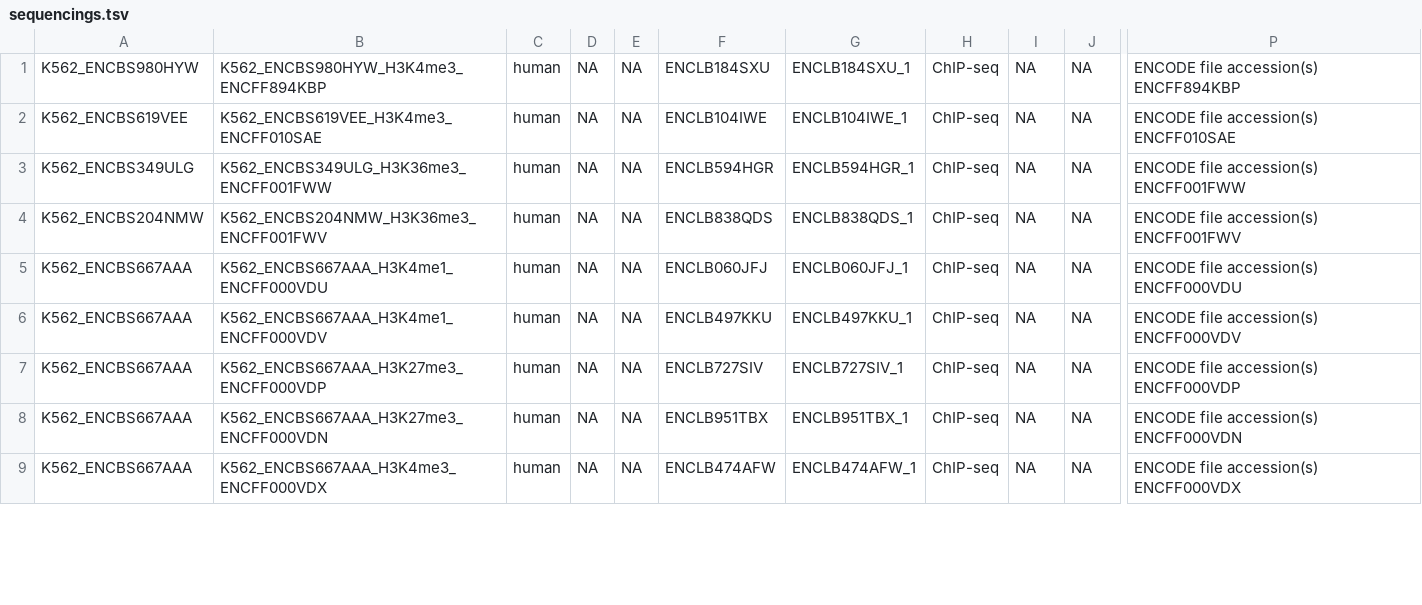
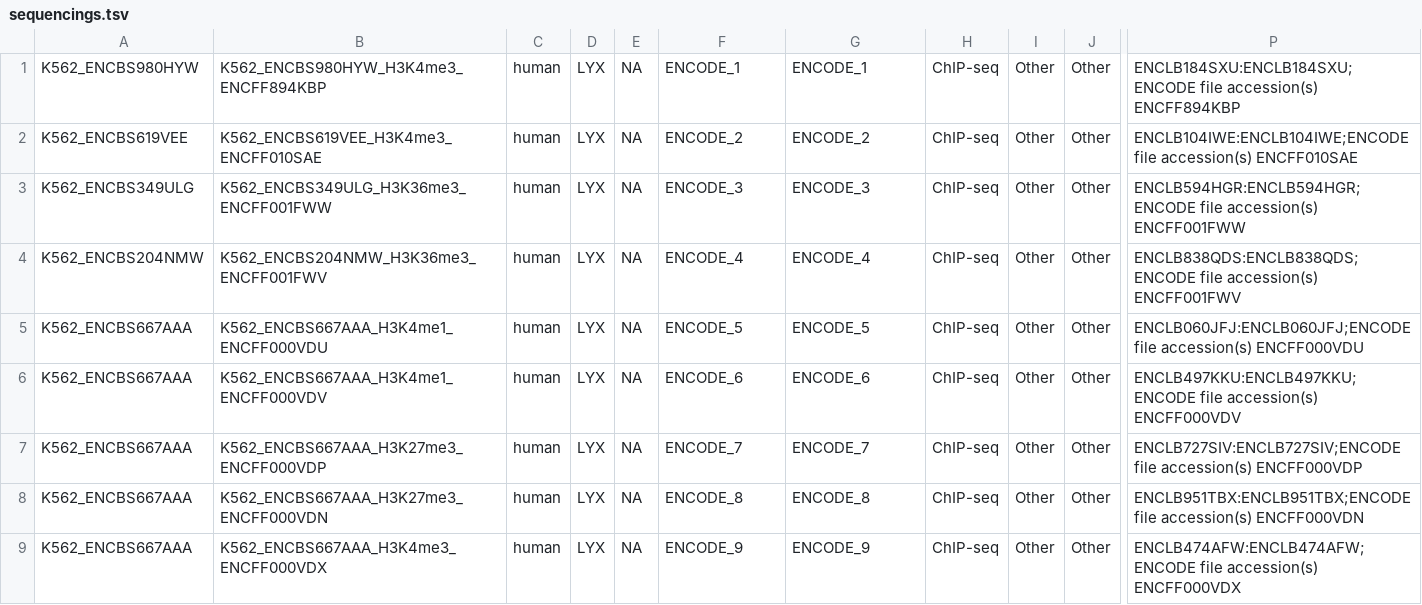
Before and after one commit to epigen-UCSD/epigen_ucsd_django, a TSV file: utility/sequencings.tsv, drawn as a sheet; only a part is shown, gaps mark what is left out; the diff covers the shown part only; the diff names each change by its address in the sheet, - before the commit and + after, or states it on an @@ line.

Commit message:
script to save encode metadata

```diff
--- a/utility/sequencings.tsv
+++ b/utility/sequencings.tsv
-D1:D9: NA
+D1:D9: LYX
-F1: ENCLB184SXU
+F1: ENCODE_1
-G1: ENCLB184SXU_1
+G1: ENCODE_1
-I1:I9: NA
+I1:I9: Other
-J1:J9: NA
+J1:J9: Other
-P1: ENCODE file accession(s)…
+P1: ENCLB184SXU:ENCLB184SXU;ENCODE file accession(s)…
-F2: ENCLB104IWE
+F2: ENCODE_2
-G2: ENCLB104IWE_1
+G2: ENCODE_2
-P2: ENCODE file accession(s)…
+P2: ENCLB104IWE:ENCLB104IWE;ENCODE file accession(s)…
-F3: ENCLB594HGR
+F3: ENCODE_3
-G3: ENCLB594HGR_1
+G3: ENCODE_3
-P3: ENCODE file accession(s)…
+P3: ENCLB594HGR:ENCLB594HGR;ENCODE file accession(s)…
-F4: ENCLB838QDS
+F4: ENCODE_4
-G4: ENCLB838QDS_1
+G4: ENCODE_4
-P4: ENCODE file accession(s)…
+P4: ENCLB838QDS:ENCLB838QDS;ENCODE file accession(s)…
-F5: ENCLB060JFJ
+F5: ENCODE_5
-G5: ENCLB060JFJ_1
+G5: ENCODE_5
-P5: ENCODE file accession(s)…
+P5: ENCLB060JFJ:ENCLB060JFJ;ENCODE file accession(s)…
-F6: ENCLB497KKU
+F6: ENCODE_6
-G6: ENCLB497KKU_1
+G6: ENCODE_6
-P6: ENCODE file accession(s)…
+P6: ENCLB497KKU:ENCLB497KKU;ENCODE file accession(s)…
-F7: ENCLB727SIV
+F7: ENCODE_7
-G7: ENCLB727SIV_1
+G7: ENCODE_7
-P7: ENCODE file accession(s)…
+P7: ENCLB727SIV:ENCLB727SIV;ENCODE file accession(s)…
-F8: ENCLB951TBX
+F8: ENCODE_8
-G8: ENCLB951TBX_1
+G8: ENCODE_8
-P8: ENCODE file accession(s)…
+P8: ENCLB951TBX:ENCLB951TBX;ENCODE file accession(s)…
-F9: ENCLB474AFW
+F9: ENCODE_9
-G9: ENCLB474AFW_1
+G9: ENCODE_9
-P9: ENCODE file accession(s)…
+P9: ENCLB474AFW:ENCLB474AFW;ENCODE file accession(s)…
```
Also changed, not shown: 1 removed row and 78 edited cells elsewhere in this file, 4 other files.
